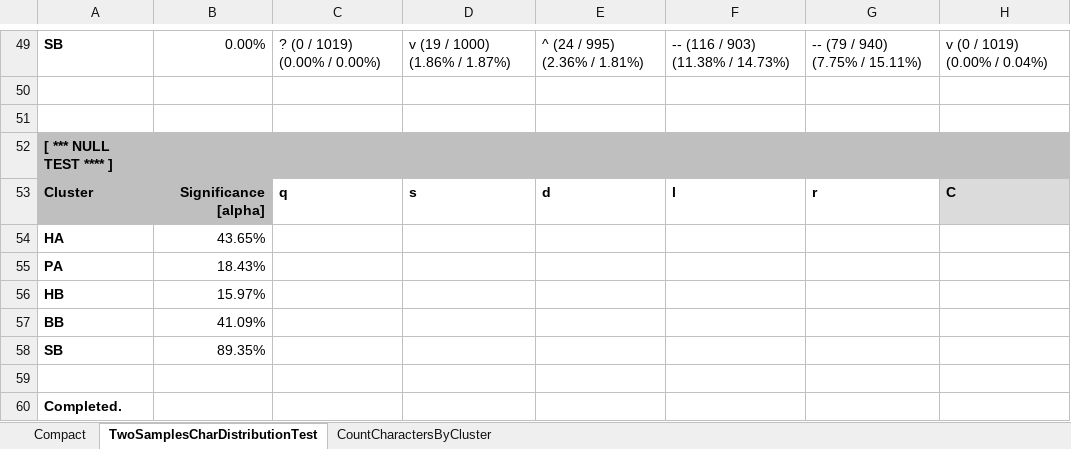
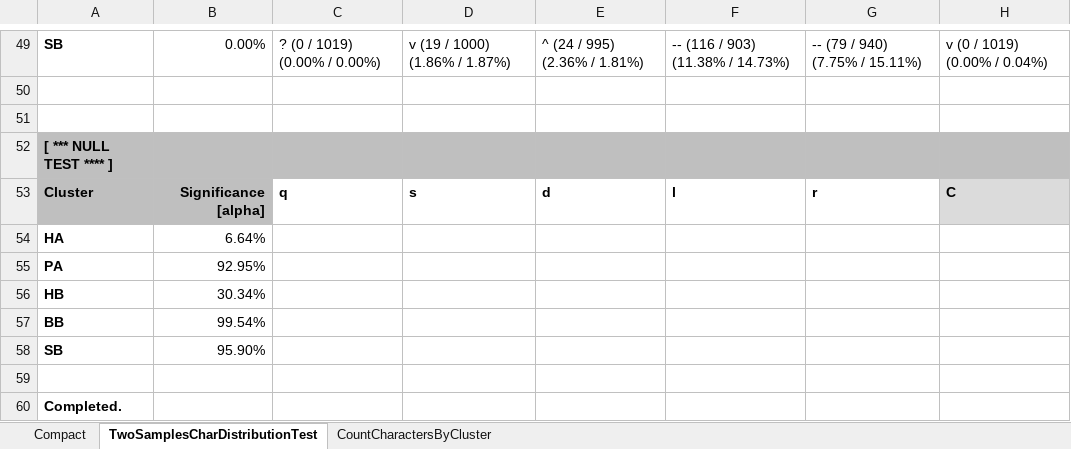
Before and after one commit to mzattera/v4j, an Excel workbook: resources/analysis/char distribution/Character Distribution.xlsx, sheet TwoSamplesCharDistributionTest, drawn as a sheet; only a part is shown, gaps mark what is left out; values as stored, in another font and other column widths than the file's, no borders; conditional formats not drawn; the diff names each change by its address in the sheet, - before the commit and + after, or states it on an @@ line.

```diff
--- a/resources/analysis/char distribution/Character Distribution.xlsx (sheet TwoSamplesCharDistributionTest)
+++ b/resources/analysis/char distribution/Character Distribution.xlsx (sheet TwoSamplesCharDistributionTest)
-B54: 43.65%
+B54: 6.64%
-B55: 18.43%
+B55: 92.95%
-B56: 15.97%
+B56: 30.34%
-B57: 41.09%
+B57: 99.54%
-B58: 89.35%
+B58: 95.90%
```
Also changed, not shown: 8 other files.
